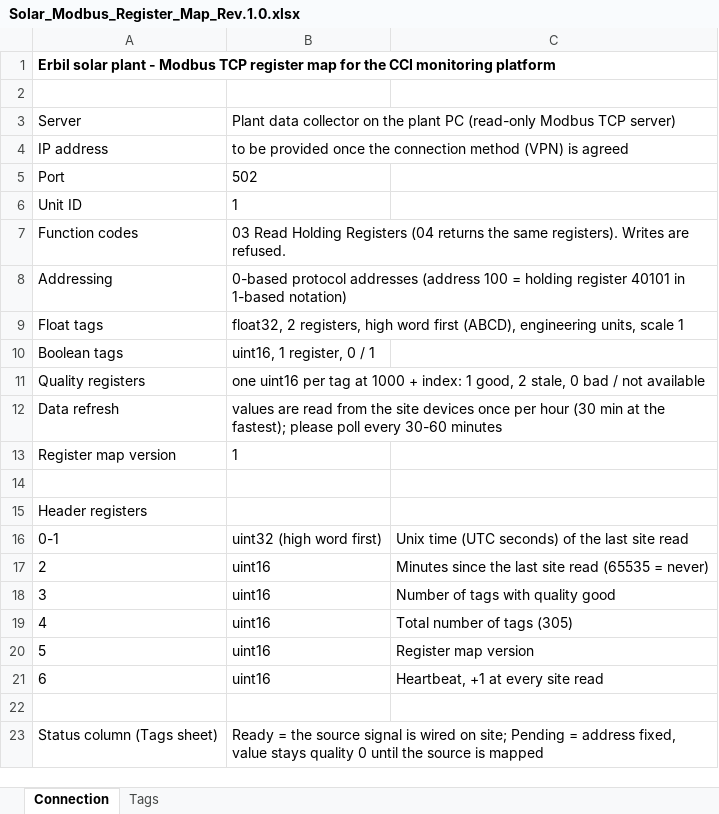
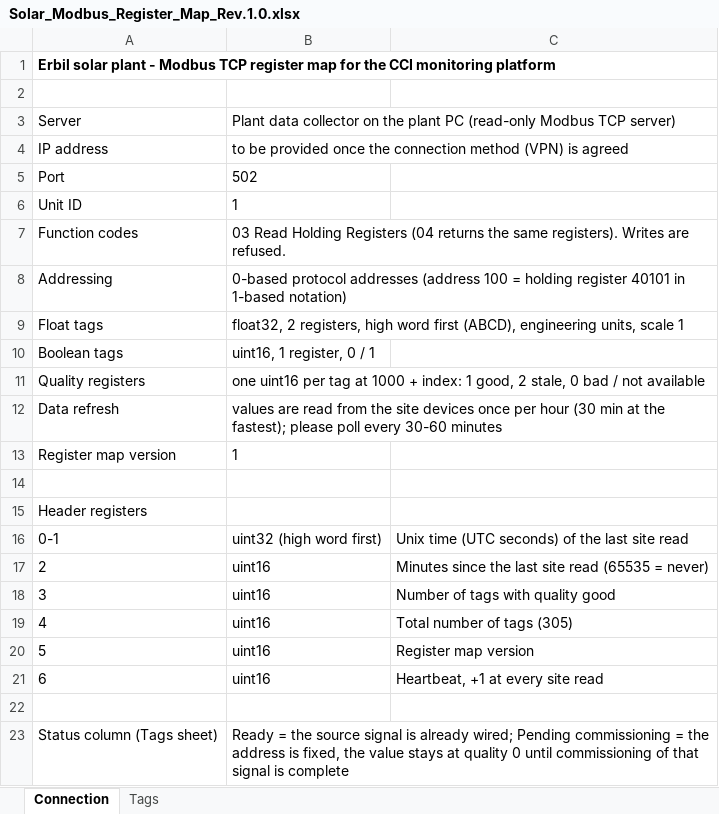
Before and after one commit to Tishkos/data-collector, an Excel workbook: docs/turkey/Solar_Modbus_Register_Map_Rev.1.0.xlsx, sheet Connection, drawn as a sheet; values as stored, in another font and other column widths than the file's, no borders; the diff names each change by its address in the sheet, - before the commit and + after, or states it on an @@ line.

```diff
--- a/docs/turkey/Solar_Modbus_Register_Map_Rev.1.0.xlsx (sheet Connection)
+++ b/docs/turkey/Solar_Modbus_Register_Map_Rev.1.0.xlsx (sheet Connection)
-B23: …signal is wired on site; Pending = address fixed, value stays quality 0 until the source is mapped
+B23: …signal is already wired; Pending commissioning = the address is fixed, the value stays at quality 0 until commissioning of that signal is complete
```
Also changed, not shown: sheet Tags, docs/turkey/Solar_Inverter_Tag_List_Rev.1.2.xlsx, docs/turkey/Solar_Tag_List_Rev.1.2.xlsx, 2 other files.
